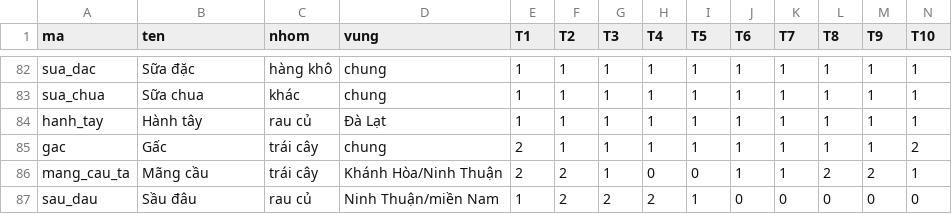
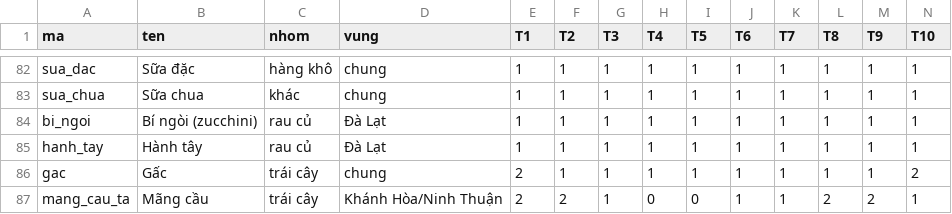
Before and after one commit to quaitinh/ca-chef, a CSV file: data/de_xuat/nguyen_lieu_moi.csv, drawn as a sheet; only a part is shown, gaps mark what is left out; the shorter side is filled out with more unchanged rows; rows hold the shown columns only; the diff names each change by its address in the sheet, - before the commit and + after, or states it on an @@ line.

```diff
--- a/data/de_xuat/nguyen_lieu_moi.csv
+++ b/data/de_xuat/nguyen_lieu_moi.csv
+row 84: bi_ngoi | Bí ngòi (zucchini) | rau củ | Đà Lạt | 1 | 1 | 1 | 1 | 1 | 1 | 1 | 1 | 1 | 1
```
Also changed, not shown: data/de_xuat/bi_quyet_nl.csv, data/de_xuat/cong_thuc_that.csv, 13 other files.
